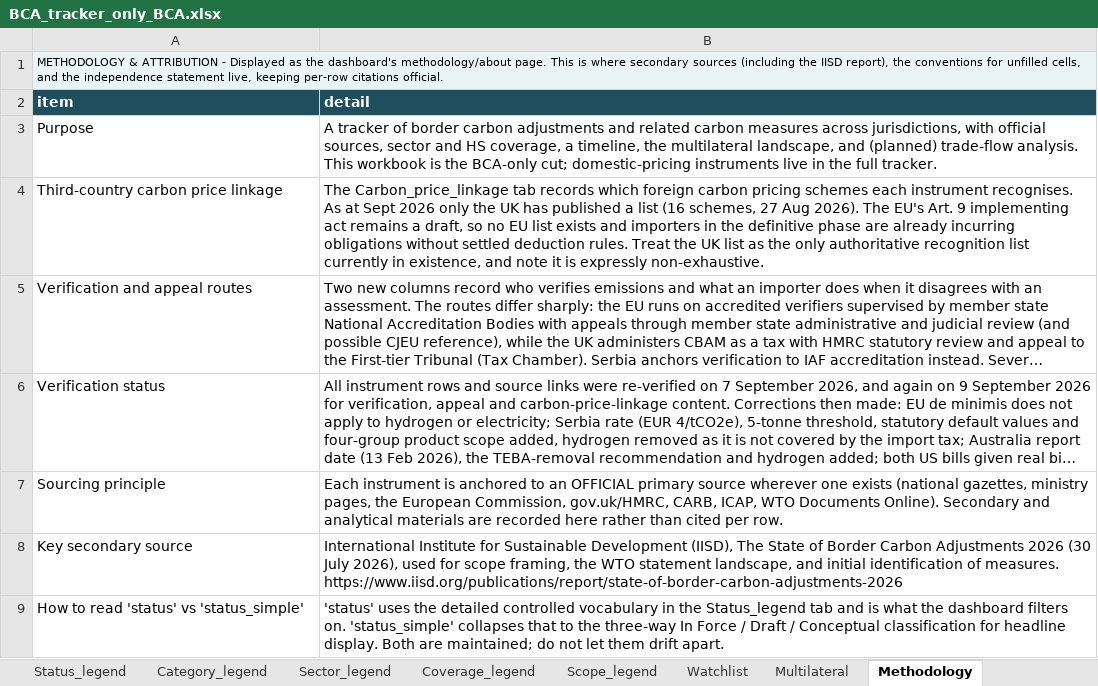
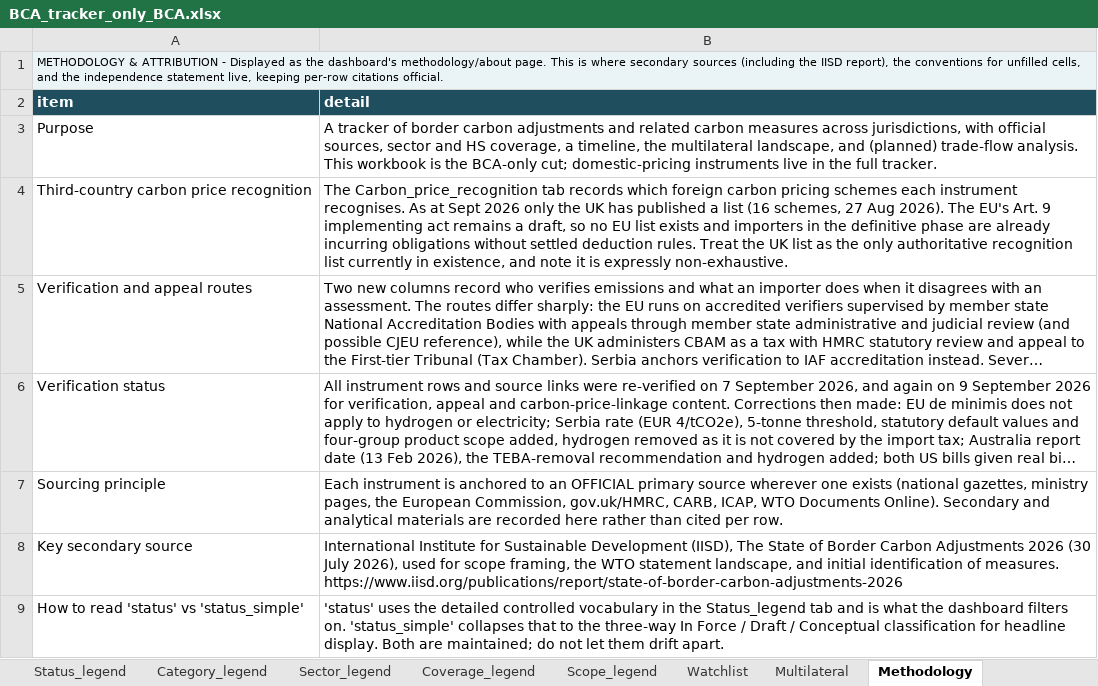
Before and after one commit to tdsatish2402/carbon-measures-tracker, an Excel workbook: BCA_tracker_only_BCA.xlsx, sheet Methodology, drawn as a sheet; only a part is shown; long unchanged cells end in …; values as stored, in another font and other column widths than the file's, no borders; the diff names each change by its address in the sheet, - before the commit and + after, or states it on an @@ line.

```diff
--- a/BCA_tracker_only_BCA.xlsx (sheet Methodology)
+++ b/BCA_tracker_only_BCA.xlsx (sheet Methodology)
-A4 (item): Third-country carbon price linkage
+A4 (item): Third-country carbon price recognition
-B4 (detail): The Carbon_price_linkage tab records…
+B4 (detail): The Carbon_price_recognition tab records…
```
Also changed, not shown: sheet Carbon_price_recognition, sheet Instruments, other sheet tabs, 1 other file.
